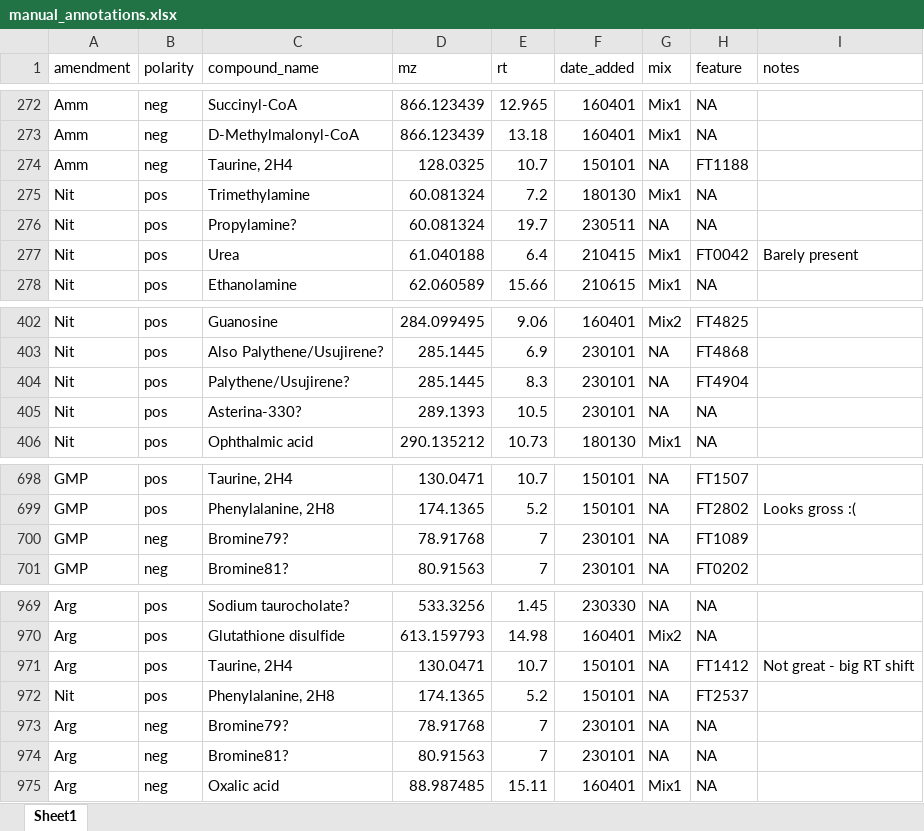
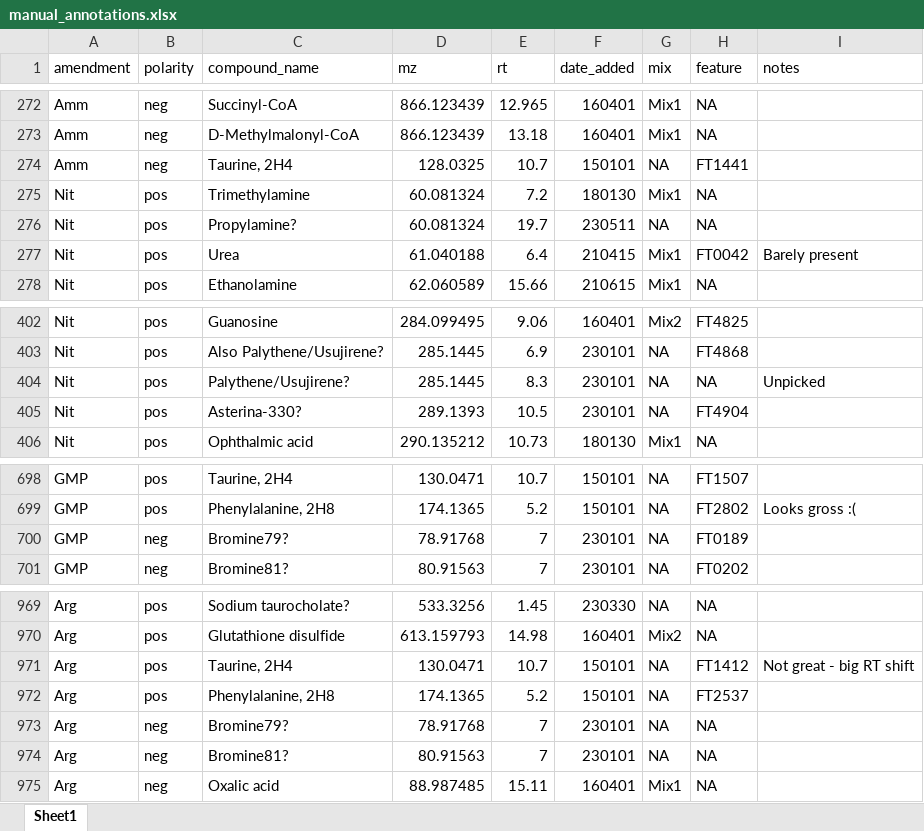
Before and after one commit to wkumler/PARAGON, an Excel workbook: untargeted/manual_annotations.xlsx, sheet Sheet1, drawn as a sheet; only a part is shown, gaps mark what is left out; values as stored, in another font and other column widths than the file's, no borders; the diff names each change by its address in the sheet, - before the commit and + after, or states it on an @@ line.

Commit message:
Fixing some erroneous annotations

```diff
--- a/untargeted/manual_annotations.xlsx (sheet Sheet1)
+++ b/untargeted/manual_annotations.xlsx (sheet Sheet1)
-H274 (feature): FT1188
+H274 (feature): FT1441
-H404 (feature): FT4904
+H404 (feature): NA
-I404 (notes): (empty)
+I404 (notes): Unpicked
-H405 (feature): NA
+H405 (feature): FT4904
-H700 (feature): FT1089
+H700 (feature): FT0189
-A972 (amendment): Nit
+A972 (amendment): Arg
```
Also changed, not shown: 1 other file.
